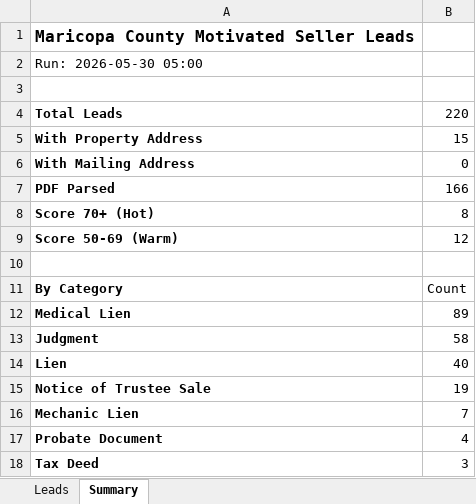
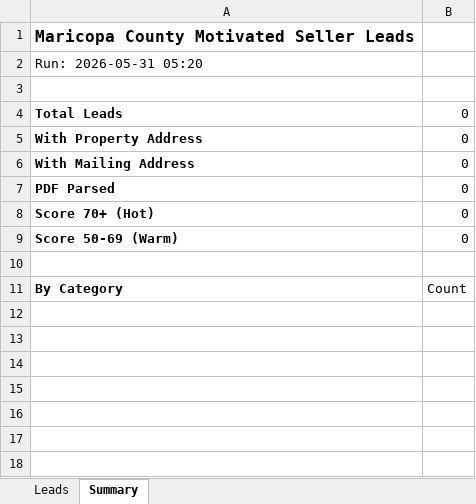
Before and after one commit to Darqsin/Four-Rings-CRM, an Excel workbook: data/leads.xlsx, sheet Summary, drawn as a sheet; values as stored, in another font and other column widths than the file's, no borders; the diff names each change by its address in the sheet, - before the commit and + after, or states it on an @@ line.

```diff
--- a/data/leads.xlsx (sheet Summary)
+++ b/data/leads.xlsx (sheet Summary)
-A2: Run: 2026-05-30 05:00
+A2: Run: 2026-05-31 05:20
-B4: 220
+B4: 0
-B5: 15
+B5: 0
-B7: 166
+B7: 0
-B8: 8
+B8: 0
-B9: 12
+B9: 0
-row 12: Medical Lien | 89
-row 13: Judgment | 58
-row 14: Lien | 40
-row 15: Notice of Trustee Sale | 19
-row 16: Mechanic Lien | 7
-row 17: Probate Document | 4
-row 18: Tax Deed | 3
```
Also changed, not shown: sheet Leads, 3 other files.
